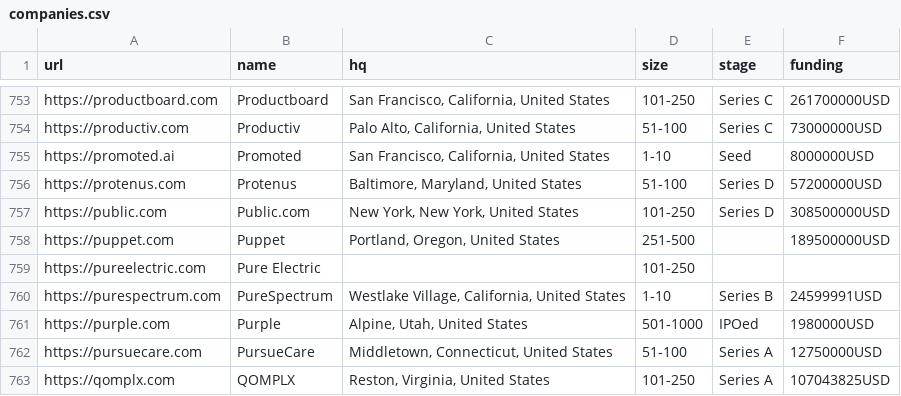
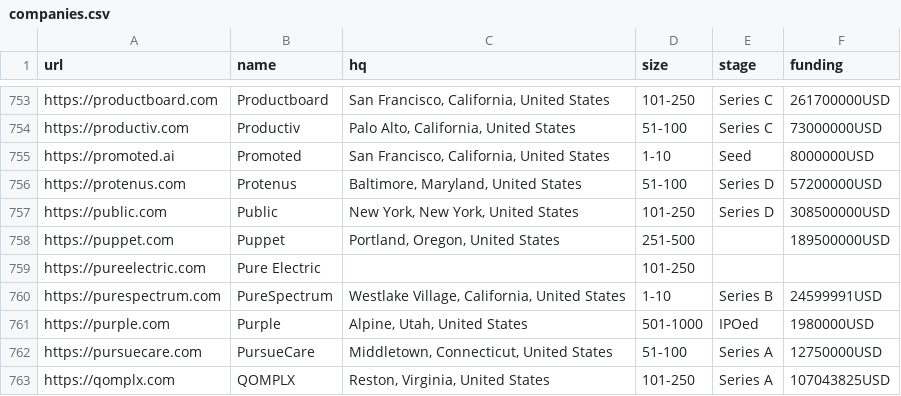
Before and after one commit to jobsort/jobsort, a CSV file: companies.csv, drawn as a sheet; only a part is shown, gaps mark what is left out.

Commit message:
Proper name for Public https://public.com

```diff
--- a/companies.csv
+++ b/companies.csv
@@ -756,3 +756,3 @@ https://promoted.ai,Promoted,"San Francisco, California, United States",1-10,See
 https://protenus.com,Protenus,"Baltimore, Maryland, United States",51-100,Series D,57200000USD
-https://public.com,Public.com,"New York, New York, United States",101-250,Series D,308500000USD
+https://public.com,Public,"New York, New York, United States",101-250,Series D,308500000USD
 https://puppet.com,Puppet,"Portland, Oregon, United States",251-500,,189500000USD
```
